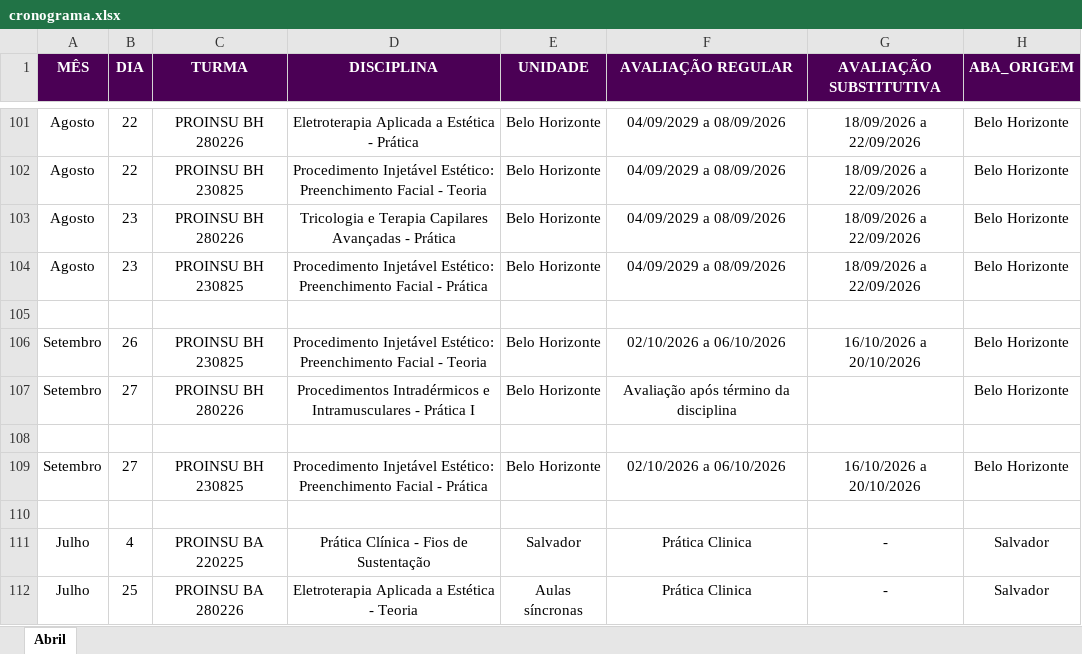
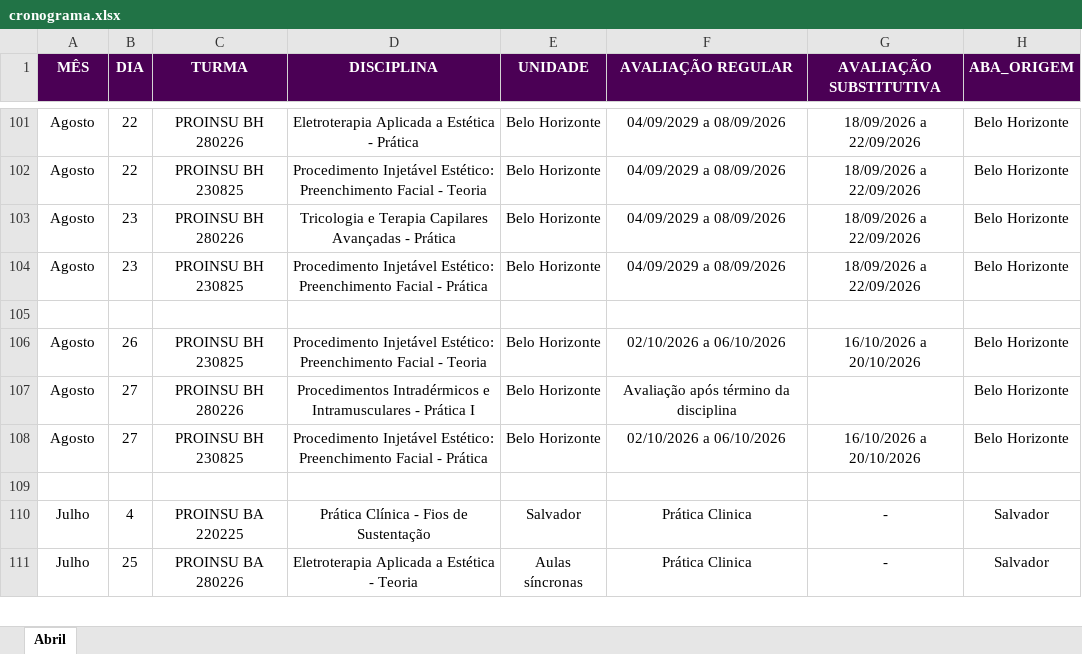
Before and after one commit to Algor365/cronograma, an Excel workbook: cronograma.xlsx, sheet Abril, drawn as a sheet; only a part is shown, gaps mark what is left out; values as stored, in another font and other column widths than the file's, no borders; charts and pictures not drawn; removed rows and columns are numbered as before the commit, all else as after; the diff names each change by its address in the sheet, - before the commit and + after, or states it on an @@ line.

Commit message:
calendario organização setembro2.0

```diff
--- a/cronograma.xlsx (sheet Abril)
+++ b/cronograma.xlsx (sheet Abril)
-A106:A107 (MÊS): Setembro
+A106:A107 (MÊS): Agosto
-row 108: (empty)
-A108 (MÊS): Setembro
+A108 (MÊS): Agosto
```
Also changed, not shown: charts or pictures, 1 other file.
